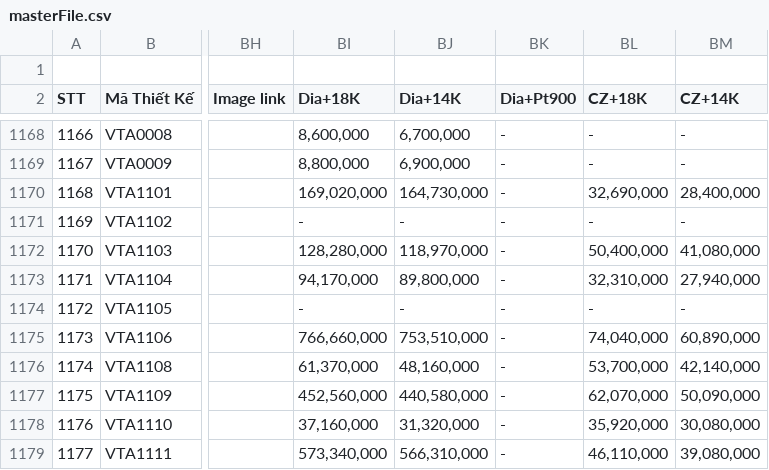
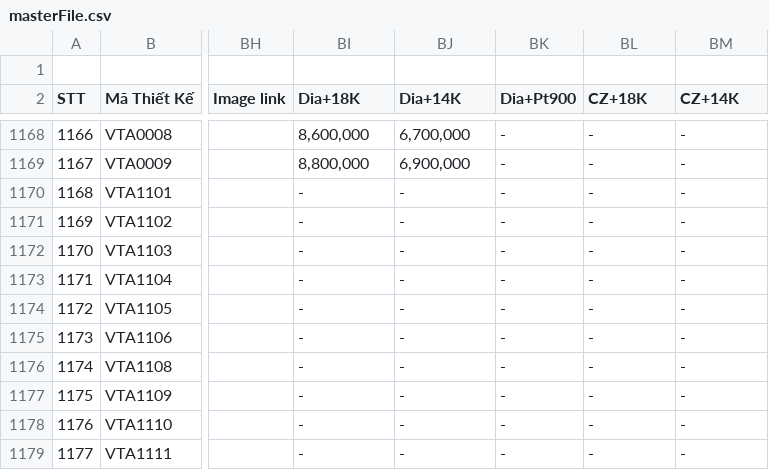
Before and after one commit to matchalatte2609/tierra-inventory-management-backend, a CSV file: data/masterFile.csv, drawn as a sheet; only a part is shown, gaps mark what is left out; the diff covers the shown part only; the diff names each change by its address in the sheet, - before the commit and + after, or states it on an @@ line.

Commit message:
update product data

```diff
--- a/data/masterFile.csv
+++ b/data/masterFile.csv
-BI1170 (Dia+18K): 169,020,000
+BI1170 (Dia+18K): -
-BJ1170 (Dia+14K): 164,730,000
+BJ1170 (Dia+14K): -
-BL1170 (CZ+18K): 32,690,000
+BL1170 (CZ+18K): -
-BM1170 (CZ+14K): 28,400,000
+BM1170 (CZ+14K): -
-BI1172 (Dia+18K): 128,280,000
+BI1172 (Dia+18K): -
-BJ1172 (Dia+14K): 118,970,000
+BJ1172 (Dia+14K): -
-BL1172 (CZ+18K): 50,400,000
+BL1172 (CZ+18K): -
-BM1172 (CZ+14K): 41,080,000
+BM1172 (CZ+14K): -
-BI1173 (Dia+18K): 94,170,000
+BI1173 (Dia+18K): -
-BJ1173 (Dia+14K): 89,800,000
+BJ1173 (Dia+14K): -
-BL1173 (CZ+18K): 32,310,000
+BL1173 (CZ+18K): -
-BM1173 (CZ+14K): 27,940,000
+BM1173 (CZ+14K): -
-BI1175 (Dia+18K): 766,660,000
+BI1175 (Dia+18K): -
-BJ1175 (Dia+14K): 753,510,000
+BJ1175 (Dia+14K): -
-BL1175 (CZ+18K): 74,040,000
+BL1175 (CZ+18K): -
-BM1175 (CZ+14K): 60,890,000
+BM1175 (CZ+14K): -
-BI1176 (Dia+18K): 61,370,000
+BI1176 (Dia+18K): -
-BJ1176 (Dia+14K): 48,160,000
+BJ1176 (Dia+14K): -
-BL1176 (CZ+18K): 53,700,000
+BL1176 (CZ+18K): -
-BM1176 (CZ+14K): 42,140,000
+BM1176 (CZ+14K): -
-BI1177 (Dia+18K): 452,560,000
+BI1177 (Dia+18K): -
-BJ1177 (Dia+14K): 440,580,000
+BJ1177 (Dia+14K): -
-BL1177 (CZ+18K): 62,070,000
+BL1177 (CZ+18K): -
-BM1177 (CZ+14K): 50,090,000
+BM1177 (CZ+14K): -
-BI1178 (Dia+18K): 37,160,000
+BI1178 (Dia+18K): -
-BJ1178 (Dia+14K): 31,320,000
+BJ1178 (Dia+14K): -
-BL1178 (CZ+18K): 35,920,000
+BL1178 (CZ+18K): -
-BM1178 (CZ+14K): 30,080,000
+BM1178 (CZ+14K): -
-BI1179 (Dia+18K): 573,340,000
+BI1179 (Dia+18K): -
-BJ1179 (Dia+14K): 566,310,000
+BJ1179 (Dia+14K): -
-BL1179 (CZ+18K): 46,110,000
+BL1179 (CZ+18K): -
-BM1179 (CZ+14K): 39,080,000
+BM1179 (CZ+14K): -
```
Also changed, not shown: 32 edited cells elsewhere in this file, src/seeds/mock/pricing.csv, 2 other files.
